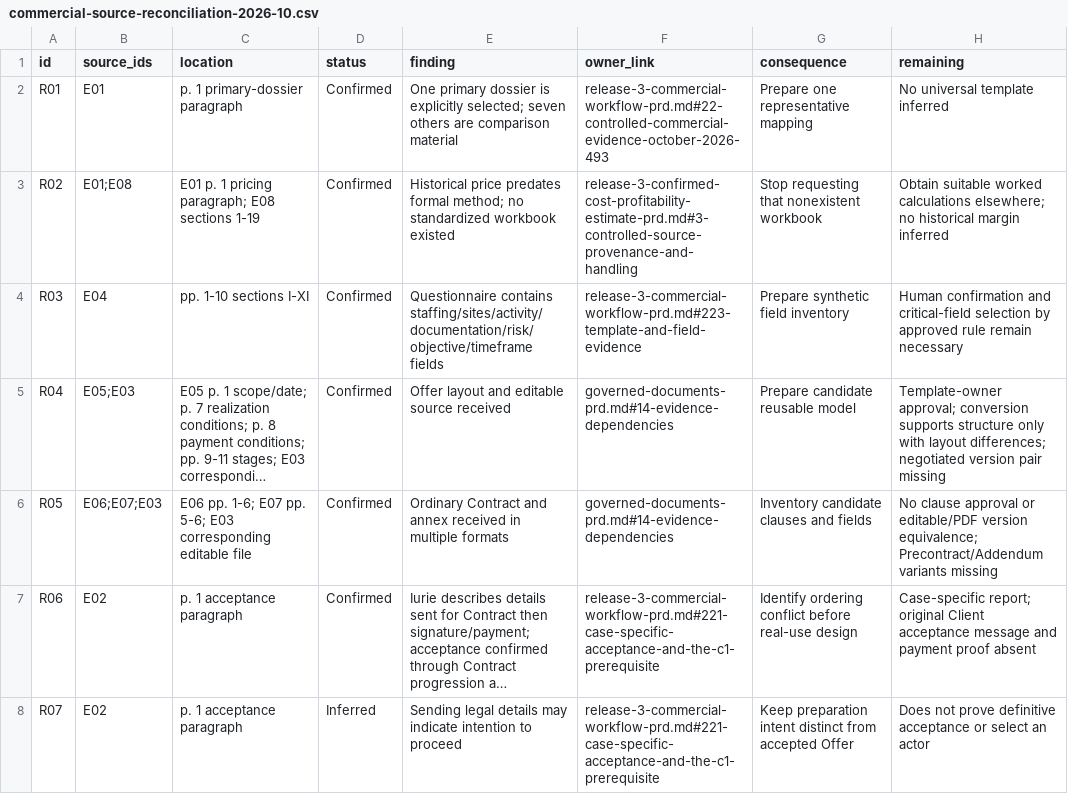
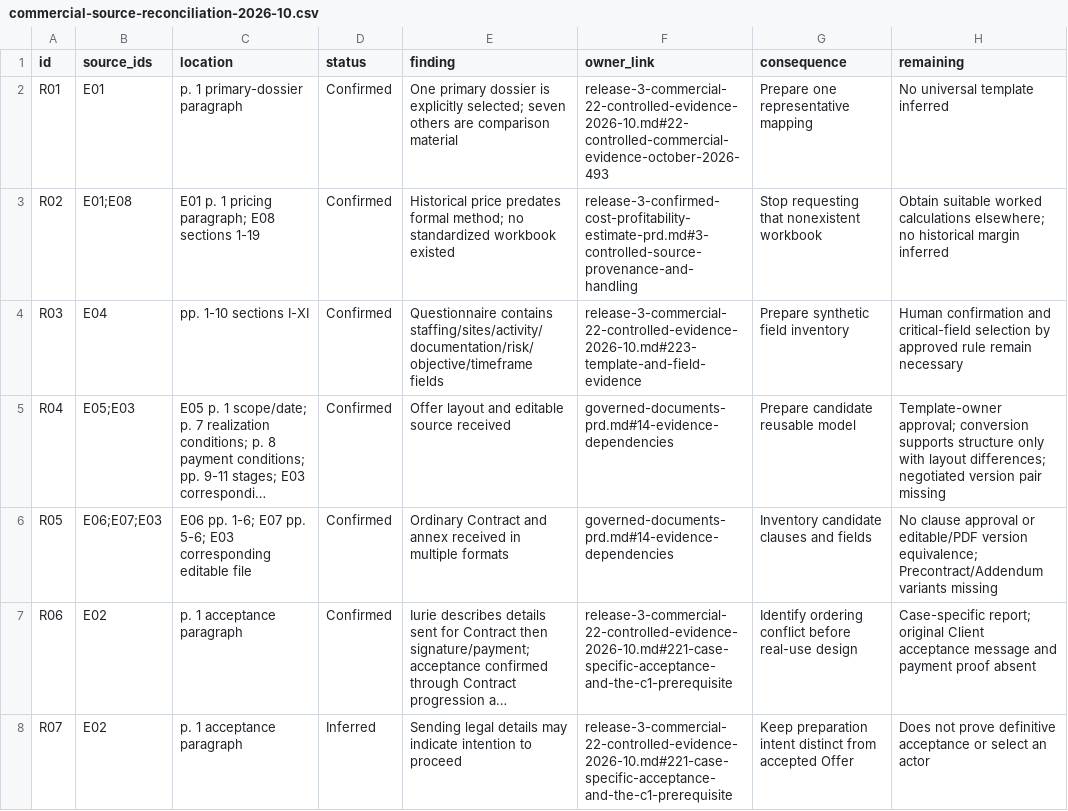
Before and after one commit to Prisma-Prim/PRISMA-PRIM-Suite, a CSV file: docs/product/commercial-source-reconciliation-2026-10.csv, drawn as a sheet; only a part is shown; long unchanged cells end in …; the diff covers the shown part only; the diff names each change by its address in the sheet, - before the commit and + after, or states it on an @@ line.

```diff
--- a/docs/product/commercial-source-reconciliation-2026-10.csv
+++ b/docs/product/commercial-source-reconciliation-2026-10.csv
-F2 (owner_link): release-3-commercial-workflow-prd.md#22-controlled-commercial-evidence-october-2026-493
+F2 (owner_link): release-3-commercial-22-controlled-evidence-2026-10.md#22-controlled-commercial-evidence-october-2026-493
-F4 (owner_link): release-3-commercial-workflow-prd.md#223-template-and-field-evidence
+F4 (owner_link): release-3-commercial-22-controlled-evidence-2026-10.md#223-template-and-field-evidence
-F7:F8 (owner_link): release-3-commercial-workflow-prd.md#221-case-specific-acceptance-and-the-c1-prerequisite
+F7:F8 (owner_link): release-3-commercial-22-controlled-evidence-2026-10.md#221-case-specific-acceptance-and-the-c1-prerequisite
```
Also changed, not shown: 6 edited cells elsewhere in this file, docs/product/commercial-candidate-models-2026-10.csv, docs/product/first-tenant-substitution-register.csv, 18 other files.
